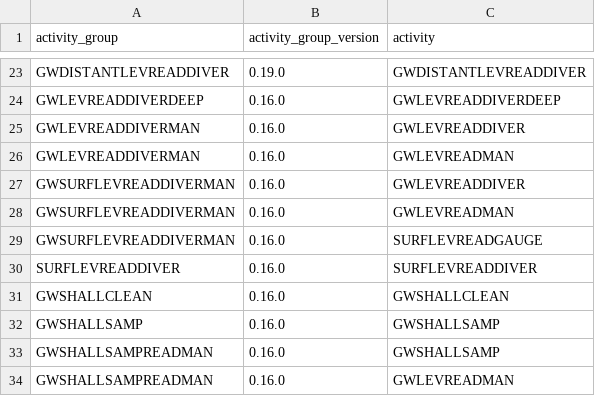
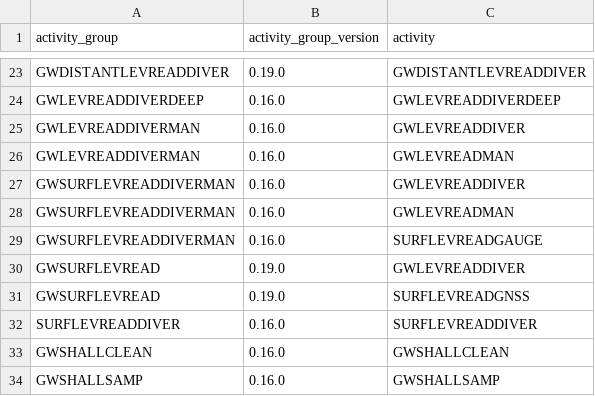
Before and after one commit to inbo/n2khab-mne-designs, a CSV file: 100_design_common/010_revisitplan/data/text/raw/activity_groups.csv, drawn as a sheet; only a part is shown, gaps mark what is left out; the shorter side is filled out with more unchanged rows; the diff names each change by its address in the sheet, - before the commit and + after, or states it on an @@ line.

```diff
--- a/100_design_common/010_revisitplan/data/text/raw/activity_groups.csv
+++ b/100_design_common/010_revisitplan/data/text/raw/activity_groups.csv
+row 30: GWSURFLEVREAD | 0.19.0 | GWLEVREADDIVER
+row 31: GWSURFLEVREAD | 0.19.0 | SURFLEVREADGNSS
```
Also changed, not shown: 100_design_common/010_revisitplan/data/text/raw/activity_sequences.csv, 2 other files.
